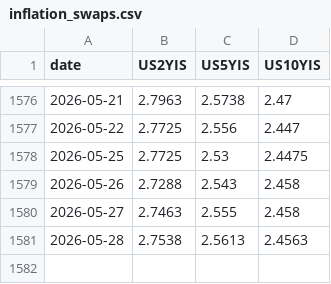
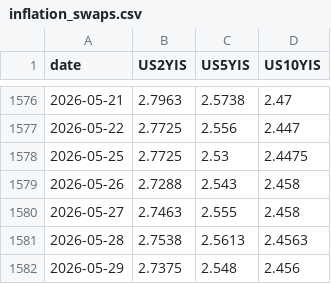
Before and after one commit to smallfishmacro-Git/rates-regime, a CSV file: data/inflation_swaps.csv, drawn as a sheet; only a part is shown, gaps mark what is left out.

```diff
--- a/data/inflation_swaps.csv
+++ b/data/inflation_swaps.csv
@@ -1581 +1581,2 @@ date,US2YIS,US5YIS,US10YIS
 2026-05-28,2.7538,2.5613,2.4563
+2026-05-29,2.7375,2.548,2.456
```
